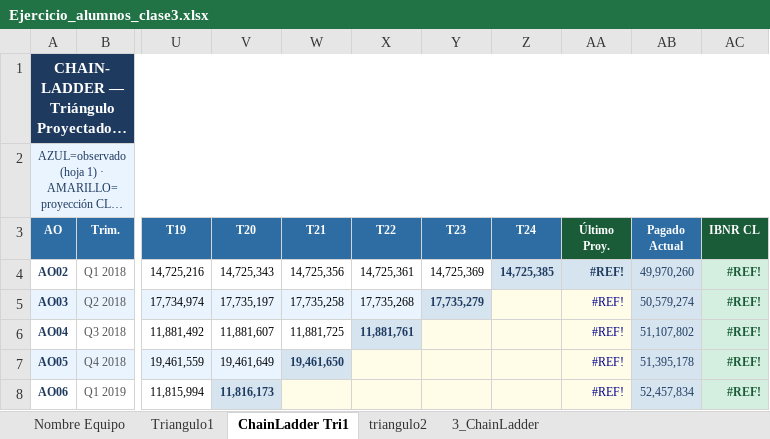
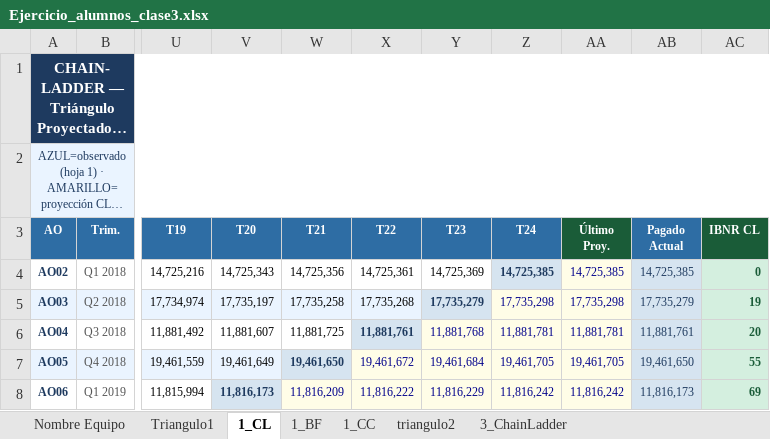
Before and after one commit to helio-yo/ml-insurance-team-lab, an Excel workbook: M4/m4t3_sesion3/Ejercicio_alumnos_clase3.xlsx, sheet 1_CL, drawn as a sheet; only a part is shown, gaps mark what is left out; long unchanged cells end in …; values as stored, in another font and other column widths than the file's, no borders; the diff covers the shown part only; the diff names each change by its address in the sheet, - before the commit and + after, or states it on an @@ line.

```diff
--- a/M4/m4t3_sesion3/Ejercicio_alumnos_clase3.xlsx (sheet 1_CL)
+++ b/M4/m4t3_sesion3/Ejercicio_alumnos_clase3.xlsx (sheet 1_CL)
-sheet tab: ChainLadder Tri1
+sheet tab: 1_CL
+sheet tab: 1_BF
+sheet tab: 1_CC
-AA4 (Último Proy.): #REF!
+AA4 (Último Proy.): 14,725,385
@@ AA4 fill: #D6E4F0 → #FFFDE7, bold: on → off, text colour: #1E3A5F → #00008B @@
-AB4 (Pagado Actual): 49,970,260
+AB4 (Pagado Actual): 14,725,385
-AC4 (IBNR CL): #REF!
+AC4 (IBNR CL): 0
-Z5 (T24): (empty)
+Z5 (T24): 17,735,298
-AA5 (Último Proy.): #REF!
+AA5 (Último Proy.): 17,735,298
-AB5 (Pagado Actual): 50,579,274
+AB5 (Pagado Actual): 17,735,279
-AC5 (IBNR CL): #REF!
+AC5 (IBNR CL): 19
-Y6 (T23): (empty)
+Y6 (T23): 11,881,768
-Z6 (T24): (empty)
+Z6 (T24): 11,881,781
-AA6 (Último Proy.): #REF!
+AA6 (Último Proy.): 11,881,781
-AB6 (Pagado Actual): 51,107,802
+AB6 (Pagado Actual): 11,881,761
-AC6 (IBNR CL): #REF!
+AC6 (IBNR CL): 20
-X7 (T22): (empty)
+X7 (T22): 19,461,672
-Y7 (T23): (empty)
+Y7 (T23): 19,461,684
-Z7 (T24): (empty)
+Z7 (T24): 19,461,705
-AA7 (Último Proy.): #REF!
+AA7 (Último Proy.): 19,461,705
-AB7 (Pagado Actual): 51,395,178
+AB7 (Pagado Actual): 19,461,650
-AC7 (IBNR CL): #REF!
+AC7 (IBNR CL): 55
-W8 (T21): (empty)
+W8 (T21): 11,816,209
-X8 (T22): (empty)
+X8 (T22): 11,816,222
-Y8 (T23): (empty)
+Y8 (T23): 11,816,229
-Z8 (T24): (empty)
+Z8 (T24): 11,816,242
-AA8 (Último Proy.): #REF!
+AA8 (Último Proy.): 11,816,242
-AB8 (Pagado Actual): 52,457,834
+AB8 (Pagado Actual): 11,816,173
-AC8 (IBNR CL): #REF!
+AC8 (IBNR CL): 69
```
Also changed, not shown: 3 added rows, 1 removed row, 204 edited cells and cell formats elsewhere in this sheet, sheet Triangulo1.
